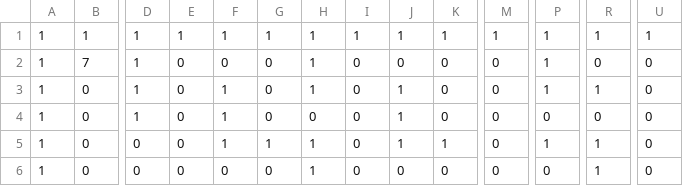
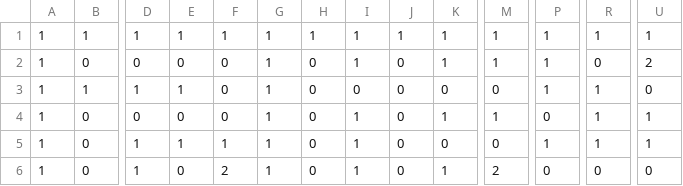
Before and after one commit to QUENJiX/Red-Lolli, a CSV file: src/main/resources/map3.csv, drawn as a sheet; only a part is shown, gaps mark what is left out; removed rows and columns are numbered as before the commit, all else as after; rows hold the shown columns only; the diff covers the shown part only; the diff names each change by its address in the sheet, - before the commit and + after, or states it on an @@ line.

```diff
--- a/src/main/resources/map3.csv
+++ b/src/main/resources/map3.csv
+row 2: 1 | 0 | 0 | 0 | 0 | 1 | 0 | 1 | 0 | 1 | 1 | 1 | 0 | 2
-B3: 7
+B3: 1
-E3: 0
+E3: 1
-G3:G5: 0
+G3:G5: 1
-H3:H4: 1
+H3:H4: 0
-R3: 0
+R3: 1
-D4: 1
+D4: 0
-F4: 1
+F4: 0
-I4:I5: 0
+I4:I5: 1
-J4:J5: 1
+J4:J5: 0
-K4: 0
+K4: 1
-M4: 0
+M4: 1
-P4: 1
+P4: 0
-U4:U5: 0
+U4:U5: 1
-E5: 0
+E5: 1
-P5: 0
+P5: 1
-R5: 0
+R5: 1
-row 5: 1 | 0 | 0 | 0 | 1 | 1 | 1 | 0 | 1 | 1 | 0 | 1 | 1 | 0
-D6: 0
+D6: 1
-F6: 0
+F6: 2
-G6: 0
+G6: 1
-H6: 1
+H6: 0
-I6: 0
+I6: 1
-K6: 0
+K6: 1
-M6: 0
+M6: 2
-R6: 1
+R6: 0
```
Also changed, not shown: 80 edited cells elsewhere in this file, src/main/resources/map.csv, src/main/resources/map2.csv, 25 other files.
